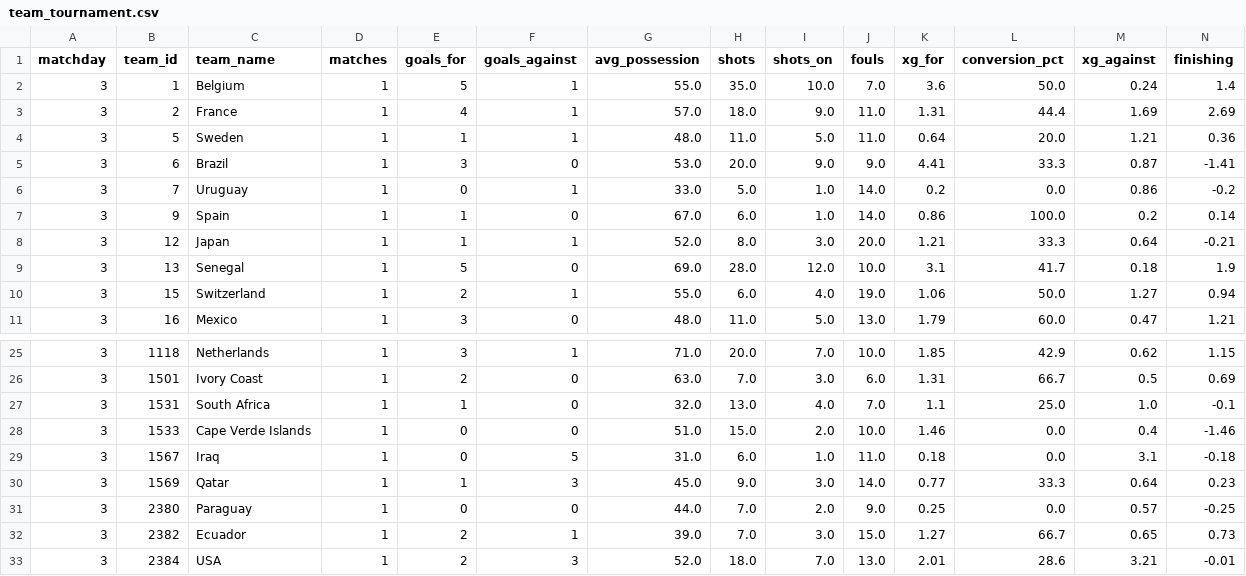
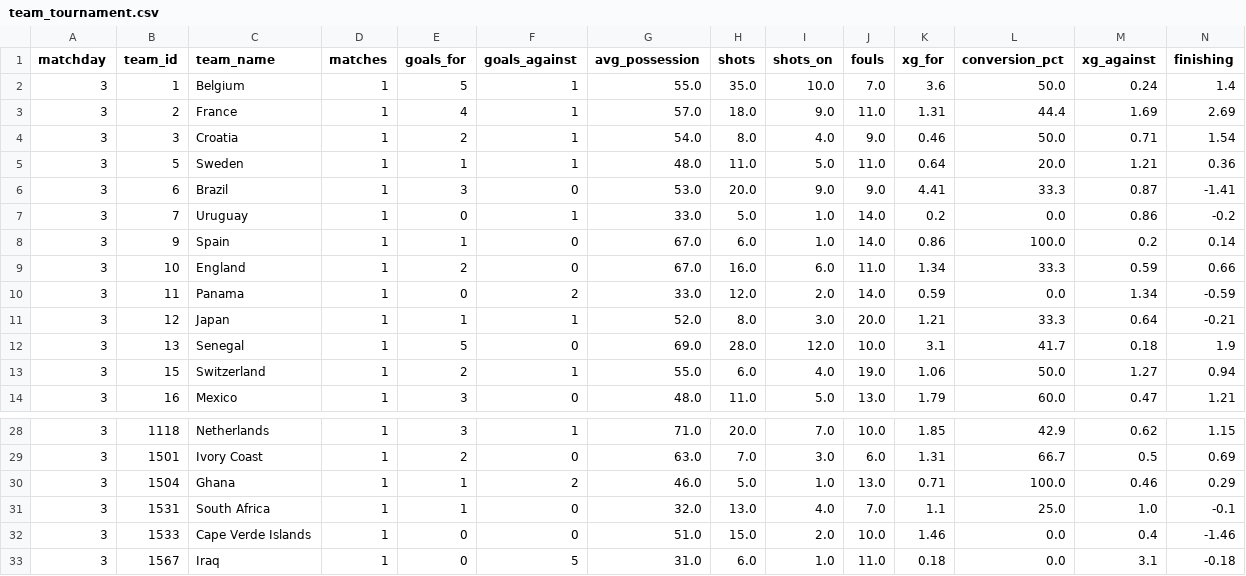
Before and after one commit to elchadiD/wc2026-dataset, a CSV file: data/by_matchday/matchday_03/team_tournament.csv, drawn as a sheet; only a part is shown, gaps mark what is left out; the shorter side is filled out with more unchanged rows; rows hold the shown columns only; the diff names each change by its address in the sheet, - before the commit and + after, or states it on an @@ line.

```diff
--- a/data/by_matchday/matchday_03/team_tournament.csv
+++ b/data/by_matchday/matchday_03/team_tournament.csv
+row 4: 3 | 3 | Croatia | 1 | 2 | 1 | 54.0 | 8.0 | 4.0 | 9.0 | 0.46 | 50.0 | 0.71 | 1.54
+row 9: 3 | 10 | England | 1 | 2 | 0 | 67.0 | 16.0 | 6.0 | 11.0 | 1.34 | 33.3 | 0.59 | 0.66
+row 10: 3 | 11 | Panama | 1 | 0 | 2 | 33.0 | 12.0 | 2.0 | 14.0 | 0.59 | 0.0 | 1.34 | -0.59
+row 30: 3 | 1504 | Ghana | 1 | 1 | 2 | 46.0 | 5.0 | 1.0 | 13.0 | 0.71 | 100.0 | 0.46 | 0.29
```
Also changed, not shown: data/_index/fixtures_index.csv, data/_latest/player_tournament.csv, 23 other files.
